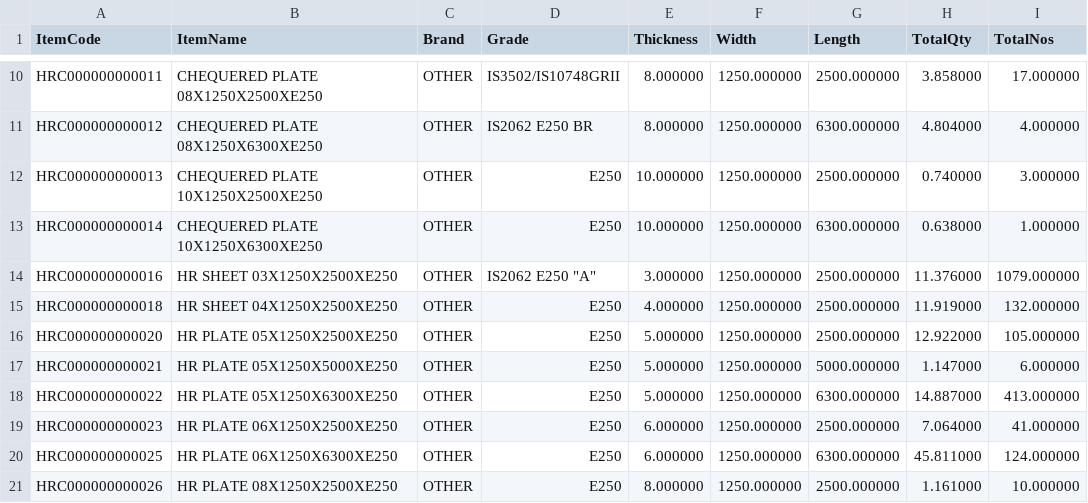
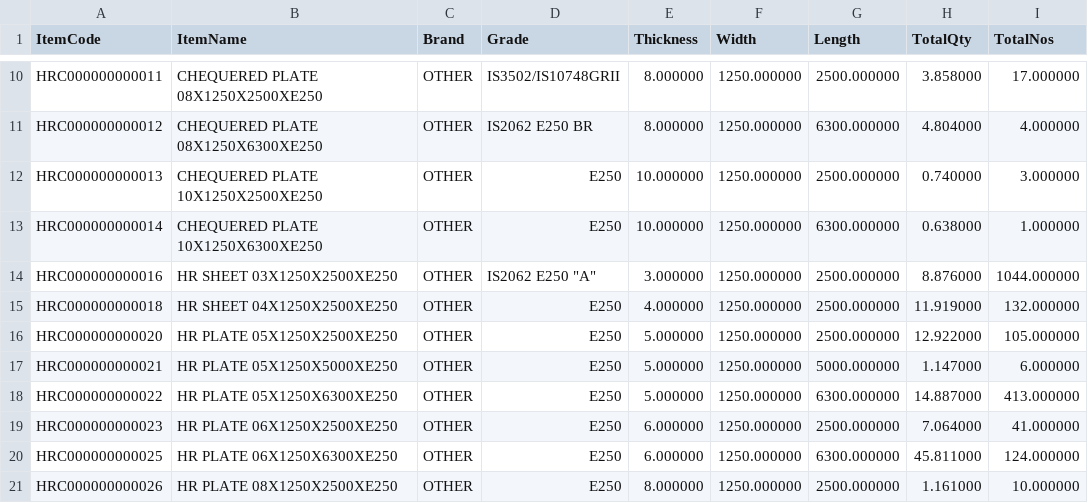
Before and after one commit to BSC23609/bsc-stock-data, a CSV file: plates.csv, drawn as a sheet; only a part is shown, gaps mark what is left out.

```diff
--- a/plates.csv
+++ b/plates.csv
@@ -13,3 +13,3 @@
 "HRC000000000014","CHEQUERED PLATE 10X1250X6300XE250","OTHER","E250","10.000000","1250.000000","6300.000000","0.638000","1.000000"
-"HRC000000000016","HR SHEET 03X1250X2500XE250","OTHER","IS2062 E250 ""A""","3.000000","1250.000000","2500.000000","11.376000","1079.000000"
+"HRC000000000016","HR SHEET 03X1250X2500XE250","OTHER","IS2062 E250 ""A""","3.000000","1250.000000","2500.000000","8.876000","1044.000000"
 "HRC000000000018","HR SHEET 04X1250X2500XE250","OTHER","E250","4.000000","1250.000000","2500.000000","11.919000","132.000000"
```
Also changed, not shown: mis_stock.csv, 3 other files.
